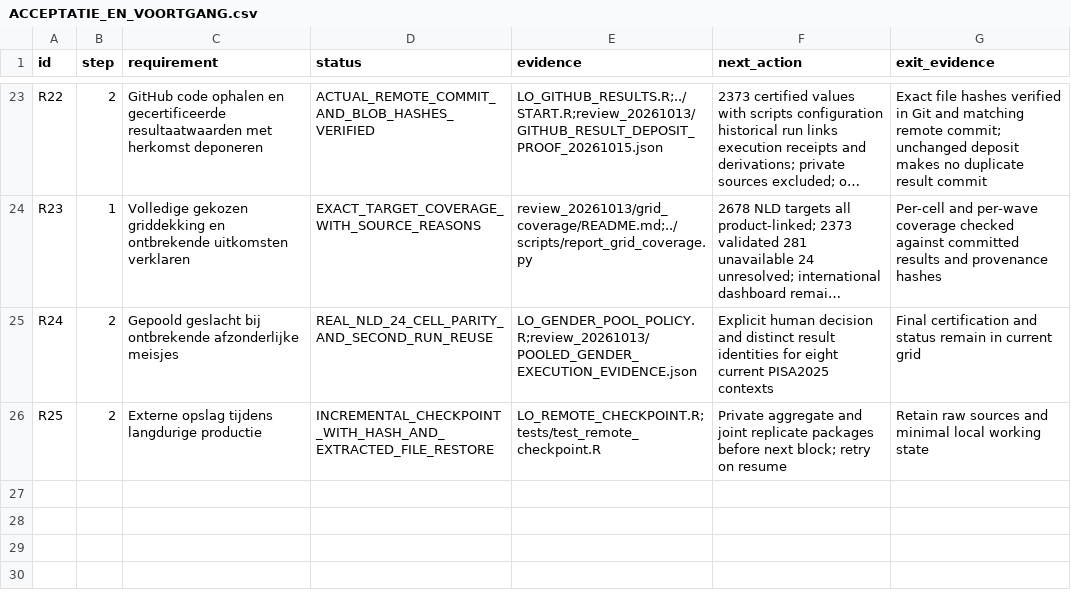
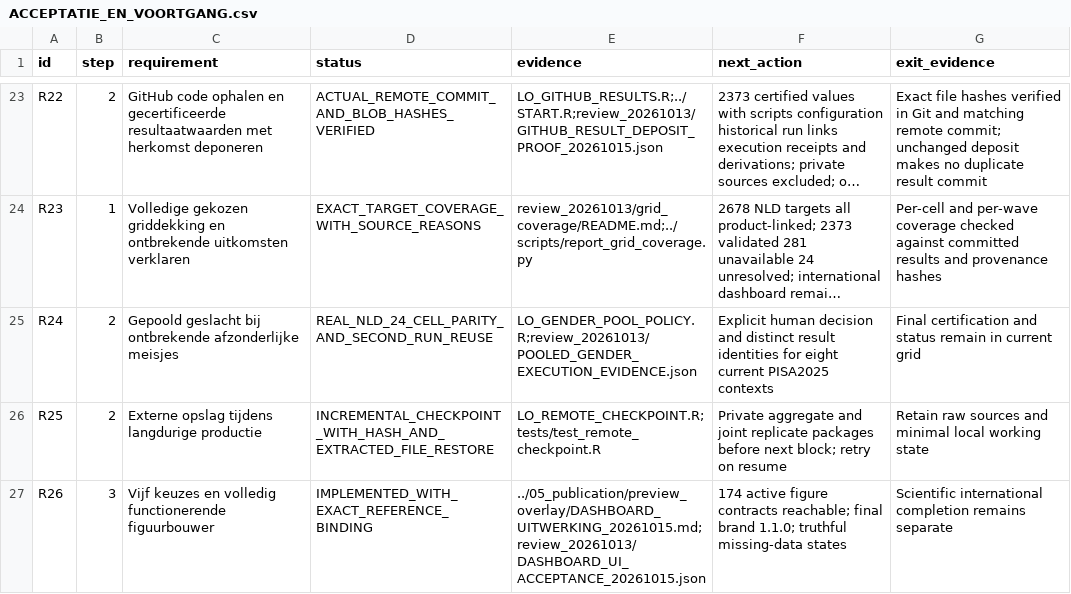
Before and after one commit to Netherlands-Opportunity-Lab/Learning-Outcomes, a CSV file: 06_pipeline/ACCEPTATIE_EN_VOORTGANG.csv, drawn as a sheet; only a part is shown, gaps mark what is left out; long unchanged cells end in ….

```diff
--- a/06_pipeline/ACCEPTATIE_EN_VOORTGANG.csv
+++ b/06_pipeline/ACCEPTATIE_EN_VOORTGANG.csv
@@ -26 +26,2 @@ R24,2,Gepoold geslacht bij ontbrekende afzonderlijke meisjes,REAL_NLD_24_CELL_PA
 R25,2,Externe opslag tijdens langdurige productie,INCREMENTAL_CHECKPOINT_WITH_HASH_AND_EXTRACTED_FILE_RESTORE,LO_REMOTE_CHECKPOINT.R;tests/test_remote_checkpoint.R,Private aggregate and joint replicate packages before next block; retry on resume,Retain raw sources and minimal local working state
+R26,3,Vijf keuzes en volledig functionerende figuurbouwer,IMPLEMENTED_WITH_EXACT_REFERENCE_BINDING,../05_publication/preview_overlay/DASHBOARD_UITWERKING_20261015.md;review_20261013/DASHBOARD_UI_ACCEPTANCE_20261015.json,174 active figure contracts reachable; final brand 1.1.0; truthful missing-data states,Scientific international completion remains separate
```
Also changed, not shown: 06_pipeline/review_20261013/IMPLEMENTATION_ISSUES.csv, 06_pipeline/review_20261013/grid_coverage/BY_EXACT_COMBINATION.csv, 37 other files.
